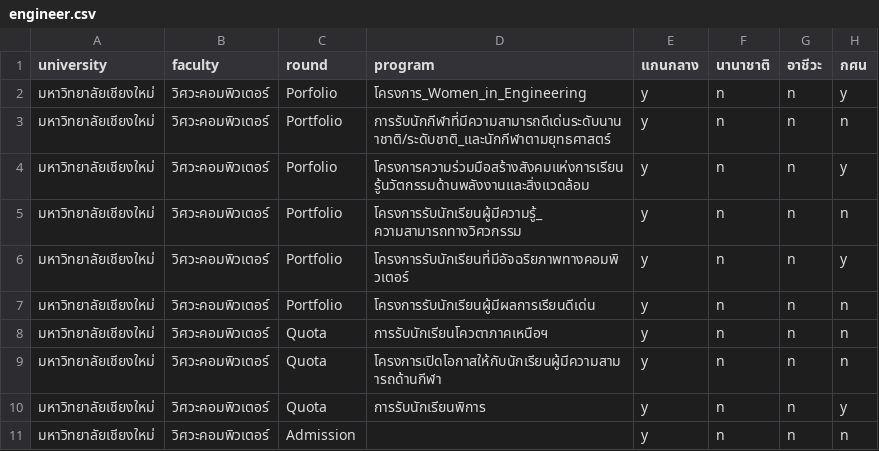
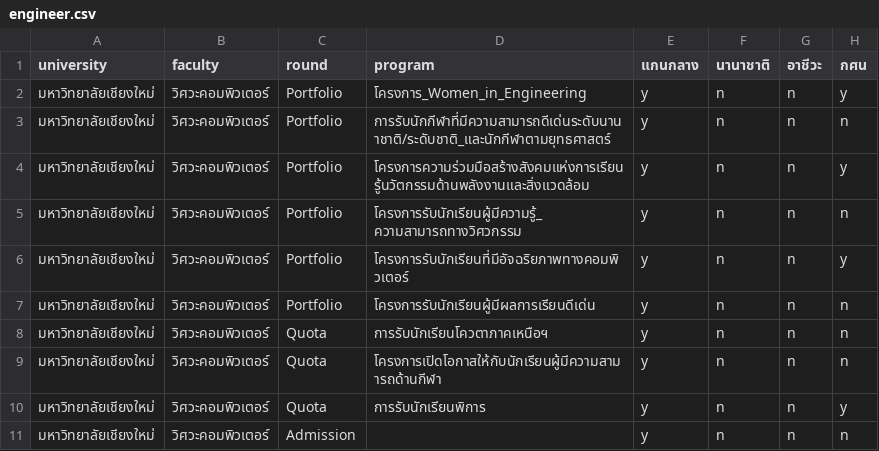
Before and after one commit to OmegaWiz/nekstep, a CSV file: dataStep/engineer.csv, drawn as a sheet; only a part is shown; the diff names each change by its address in the sheet, - before the commit and + after, or states it on an @@ line.

Commit message:
gf;lkj

```diff
--- a/dataStep/engineer.csv
+++ b/dataStep/engineer.csv
-C2 (round): Porfolio
+C2 (round): Portfolio
-C4 (round): Porfolio
+C4 (round): Portfolio
```
